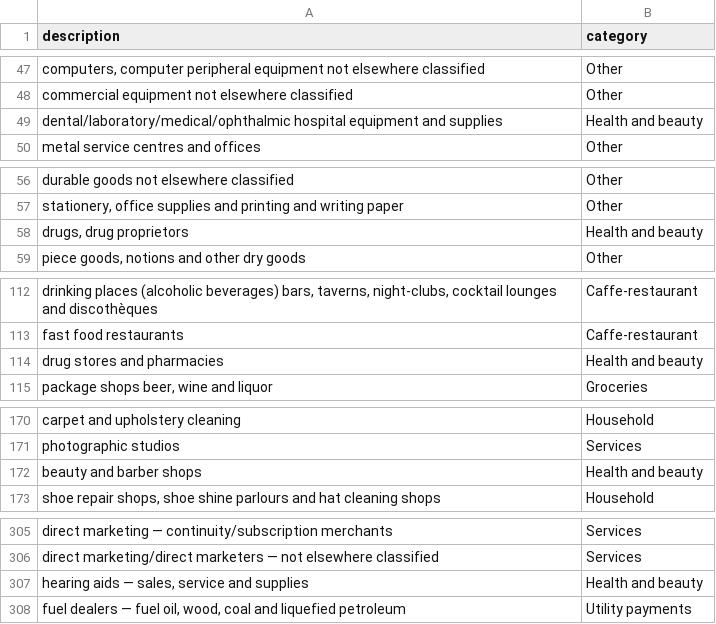
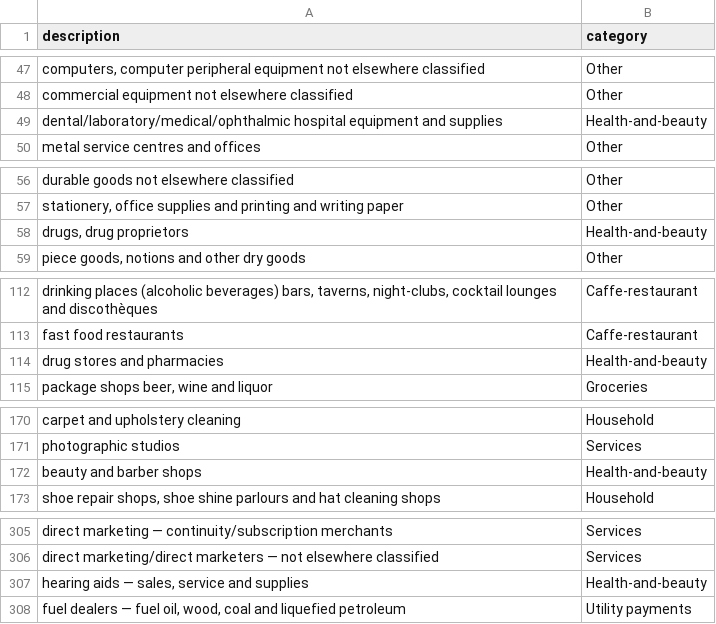
Before and after one commit to Anna05a/Spendly, a CSV file: category.csv, drawn as a sheet; only a part is shown, gaps mark what is left out; the diff covers the shown part only.

```diff
--- a/category.csv
+++ b/category.csv
@@ -48,3 +48,3 @@
 "commercial equipment  not elsewhere classified","Other"
-"dental/laboratory/medical/ophthalmic hospital equipment and supplies","Health and beauty"
+"dental/laboratory/medical/ophthalmic hospital equipment and supplies","Health-and-beauty"
 "metal service centres and offices","Other"
@@ -57,3 +57,3 @@
 "stationery, office supplies and printing and writing paper","Other"
-"drugs, drug proprietors","Health and beauty"
+"drugs, drug proprietors","Health-and-beauty"
 "piece goods, notions and other dry goods","Other"
@@ -113,3 +113,3 @@
 "fast food restaurants","Caffe-restaurant"
-"drug stores and pharmacies","Health and beauty"
+"drug stores and pharmacies","Health-and-beauty"
 "package shops  beer, wine and liquor","Groceries"
@@ -171,3 +171,3 @@
 "photographic studios","Services"
-"beauty and barber shops","Health and beauty"
+"beauty and barber shops","Health-and-beauty"
 "shoe repair shops, shoe shine parlours and hat cleaning shops","Household"
@@ -306,3 +306,3 @@
 "direct marketing/direct marketers — not elsewhere classified","Services"
-"hearing aids — sales, service and supplies","Health and beauty"
+"hearing aids — sales, service and supplies","Health-and-beauty"
 "fuel dealers — fuel oil, wood, coal and liquefied petroleum","Utility payments"
```
Also changed, not shown: 1 added row and 24 edited cells elsewhere in this file, 3 other files.
